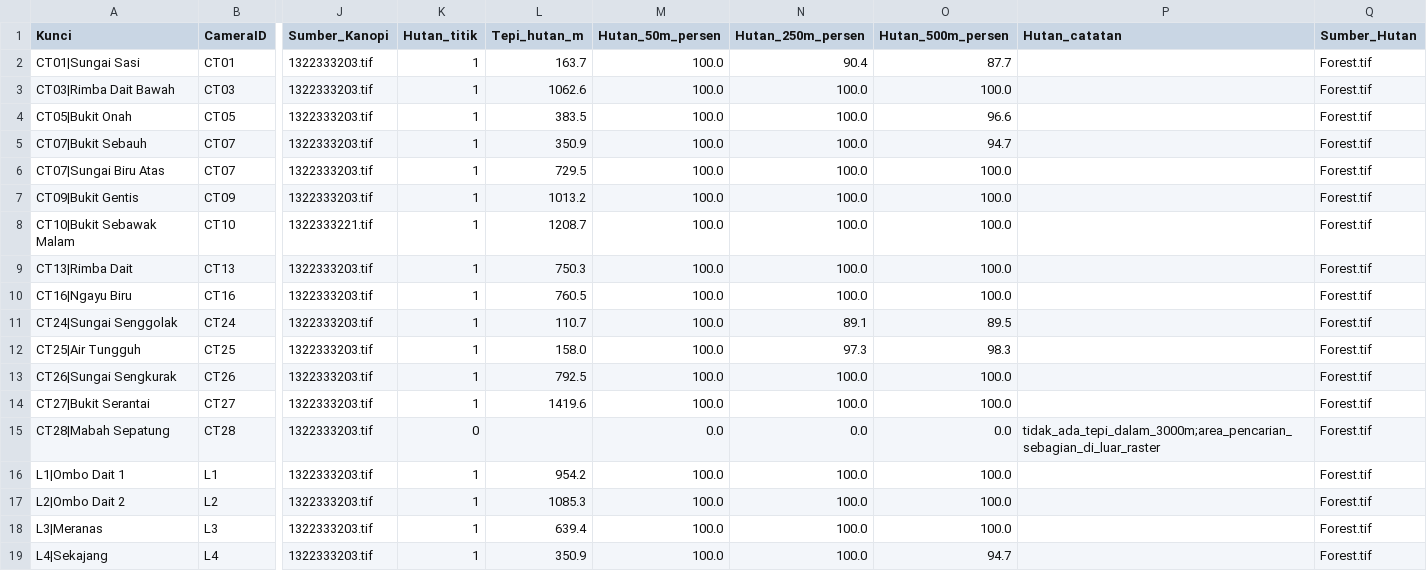
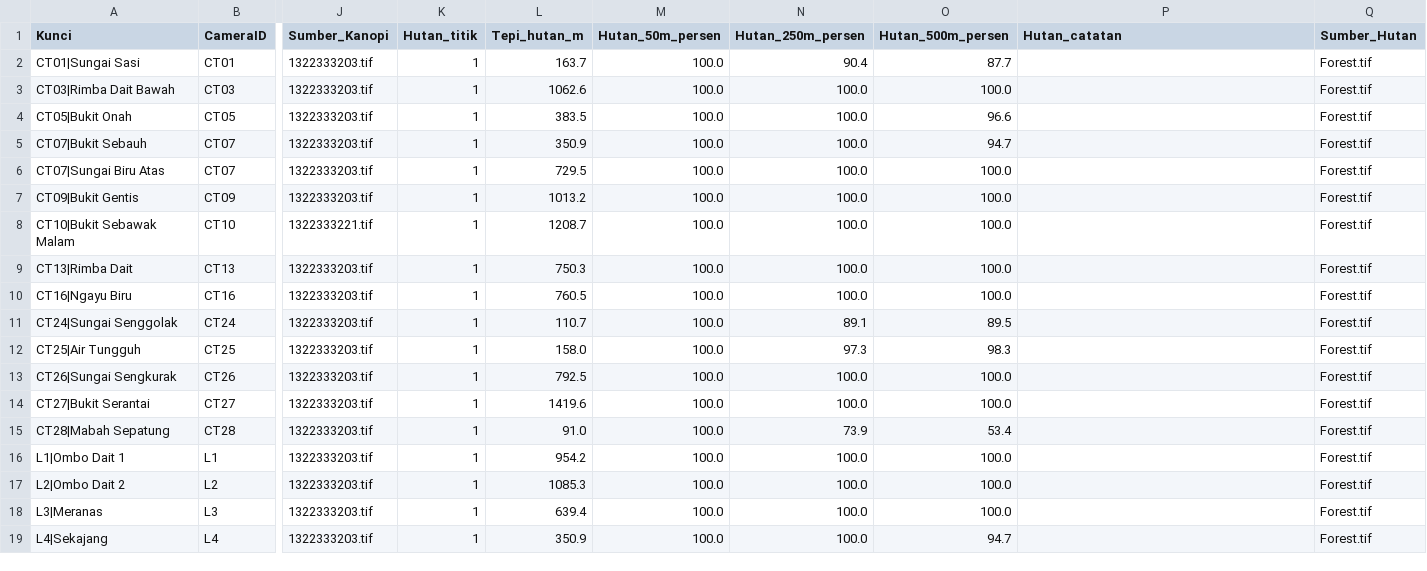
Before and after one commit to geospatial37/biodiv-loc-characteristic, a CSV file: output/elevasi.csv, drawn as a sheet; only a part is shown, gaps mark what is left out; the diff names each change by its address in the sheet, - before the commit and + after, or states it on an @@ line.

```diff
--- a/output/elevasi.csv
+++ b/output/elevasi.csv
-K15 (Hutan_titik): 0
+K15 (Hutan_titik): 1
-L15 (Tepi_hutan_m): (empty)
+L15 (Tepi_hutan_m): 91.0
-M15 (Hutan_50m_persen): 0.0
+M15 (Hutan_50m_persen): 100.0
-N15 (Hutan_250m_persen): 0.0
+N15 (Hutan_250m_persen): 73.9
-O15 (Hutan_500m_persen): 0.0
+O15 (Hutan_500m_persen): 53.4
-P15 (Hutan_catatan): tidak_ada_tepi_dalam_3000m;area_pencarian_sebagian_di_luar_raster
+P15 (Hutan_catatan): (empty)
```
